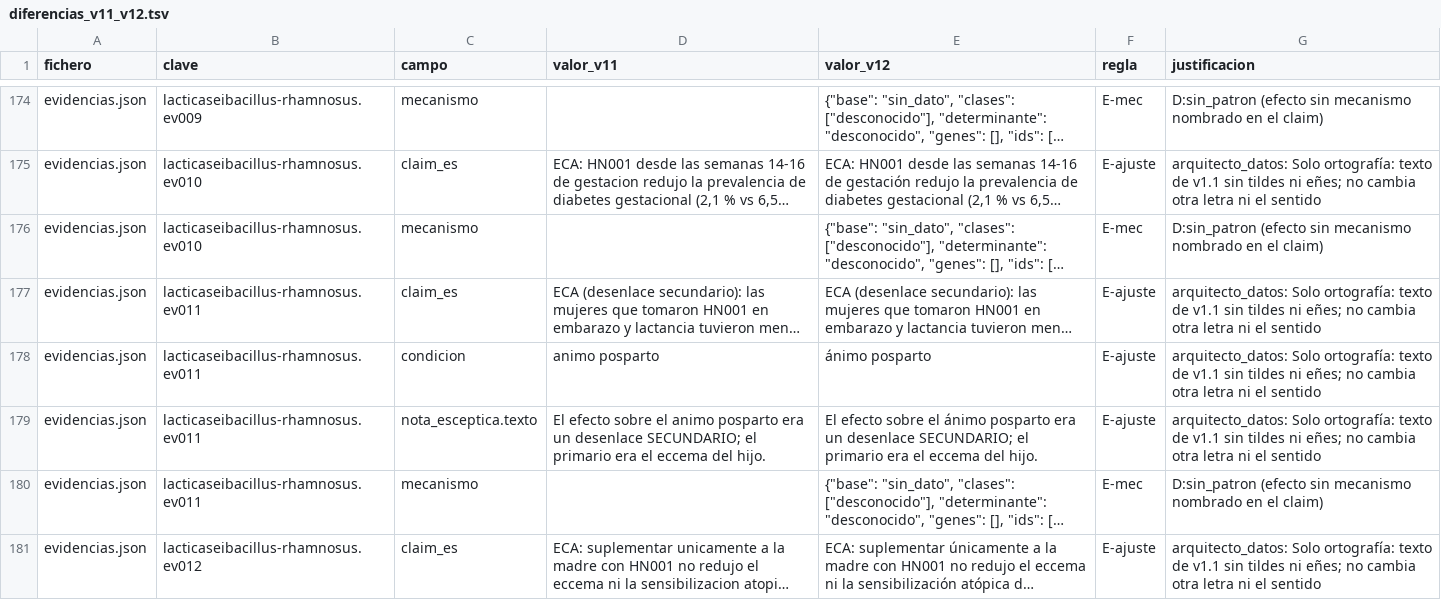
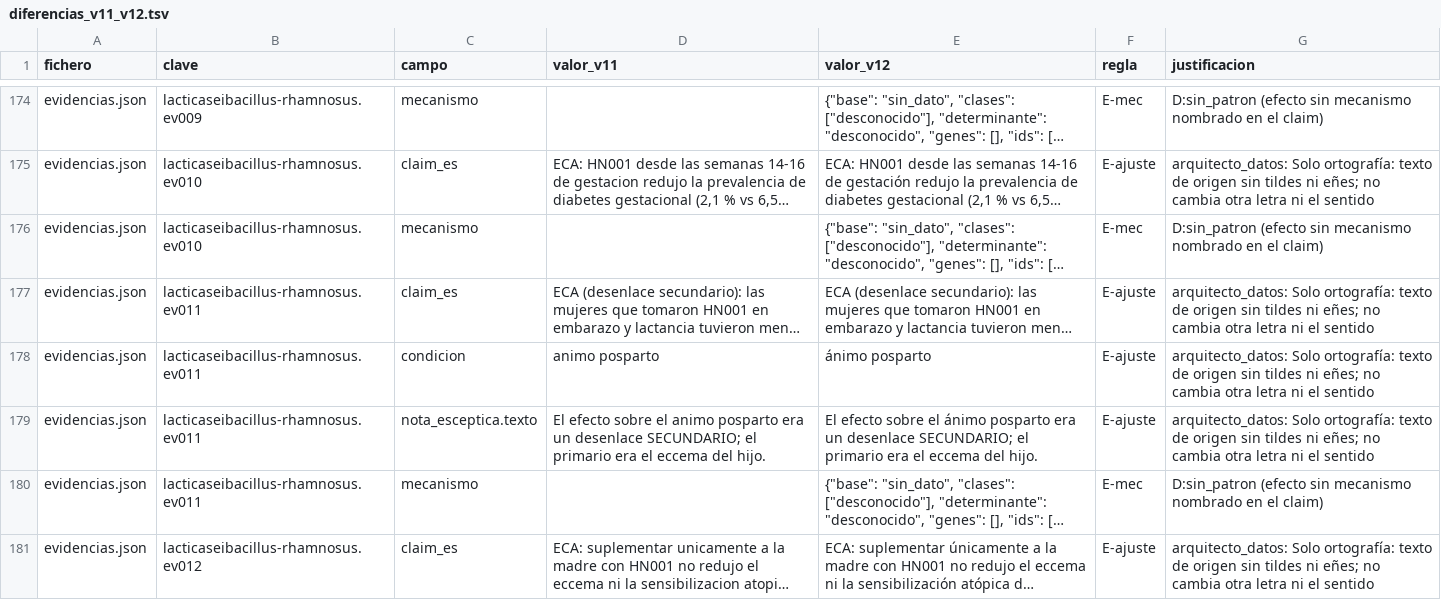
Before and after one commit to javierblancobdjz-cmyk/ATLAS-MICROBIOLOG-A, a TSV file: scripts/datos/salidas/20261023/diferencias_v11_v12.tsv, drawn as a sheet; only a part is shown, gaps mark what is left out; long unchanged cells end in …; the diff covers the shown part only; the diff names each change by its address in the sheet, - before the commit and + after, or states it on an @@ line.

```diff
--- a/scripts/datos/salidas/20261023/diferencias_v11_v12.tsv
+++ b/scripts/datos/salidas/20261023/diferencias_v11_v12.tsv
-G175 (justificacion): …texto de v1.1 sin tildes…
+G175 (justificacion): …texto de origen sin tildes…
-G177:G179 (justificacion): …texto de v1.1 sin tildes…
+G177:G179 (justificacion): …texto de origen sin tildes…
-G181 (justificacion): …texto de v1.1 sin tildes…
+G181 (justificacion): …texto de origen sin tildes…
```
Also changed, not shown: 159 edited cells elsewhere in this file, 27 other files.
